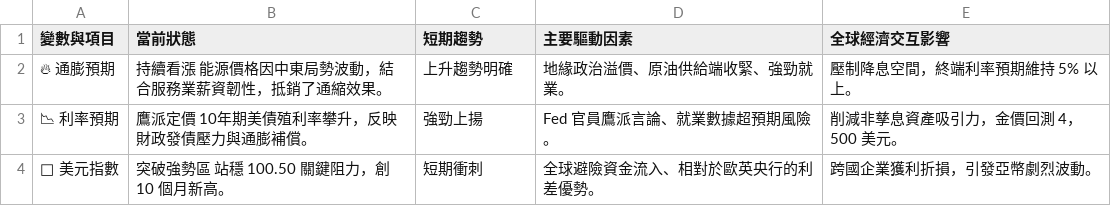
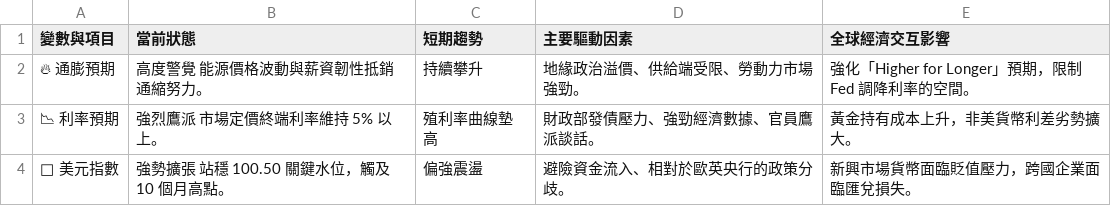
Before and after one commit to soga52-rgb/macro-dashboard, a CSV file: macro_analysis.csv, drawn as a sheet.

```diff
--- a/macro_analysis.csv
+++ b/macro_analysis.csv
@@ -1,4 +1,4 @@
 變數與項目,當前狀態,短期趨勢,主要驅動因素,全球經濟交互影響
-🔥 通膨預期,持續看漲 能源價格因中東局勢波動，結合服務業薪資韌性，抵銷了通縮效果。,上升趨勢明確,地緣政治溢價、原油供給端收緊、強勁就業。,壓制降息空間，終端利率預期維持 5% 以上。
-📉 利率預期,鷹派定價 10年期美債殖利率攀升，反映財政發債壓力與通膨補償。,強勁上揚,Fed 官員鷹派言論、就業數據超預期風險。,削減非孳息資產吸引力，金價回測 4，500 美元。
-🦅 美元指數,突破強勢區 站穩 100.50 關鍵阻力，創 10 個月新高。,短期衝刺,全球避險資金流入、相對於歐英央行的利差優勢。,跨國企業獲利折損，引發亞幣劇烈波動。
+🔥 通膨預期,高度警覺 能源價格波動與薪資韌性抵銷通縮努力。,持續攀升,地緣政治溢價、供給端受限、勞動力市場強勁。,強化「Higher for Longer」預期，限制 Fed 調降利率的空間。
+📉 利率預期,強烈鷹派 市場定價終端利率維持 5% 以上。,殖利率曲線墊高,財政部發債壓力、強勁經濟數據、官員鷹派談話。,黃金持有成本上升，非美貨幣利差劣勢擴大。
+🦅 美元指數,強勢擴張 站穩 100.50 關鍵水位，觸及 10 個月高點。,偏強震盪,避險資金流入、相對於歐英央行的政策分歧。,新興市場貨幣面臨貶值壓力，跨國企業面臨匯兌損失。
```
